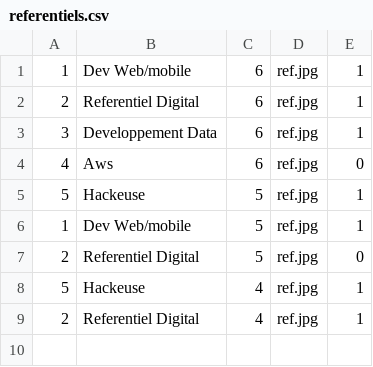
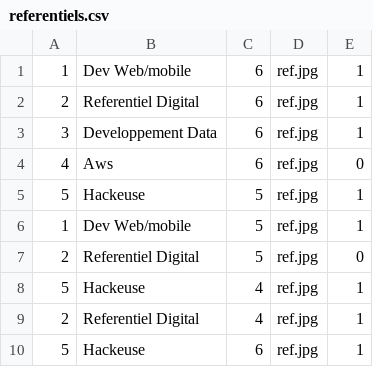
Before and after one commit to b13-niass/Gestion-Presence-Web-Back-end-PHP, a CSV file: data/referentiels.csv, drawn as a sheet.

```diff
--- a/data/referentiels.csv
+++ b/data/referentiels.csv
@@ -9 +9,2 @@
 2,Referentiel Digital,4,ref.jpg,1
+5,Hackeuse,6,ref.jpg,1
```
Also changed, not shown: data/apprenants.csv, data/presences.csv, 22 other files.
